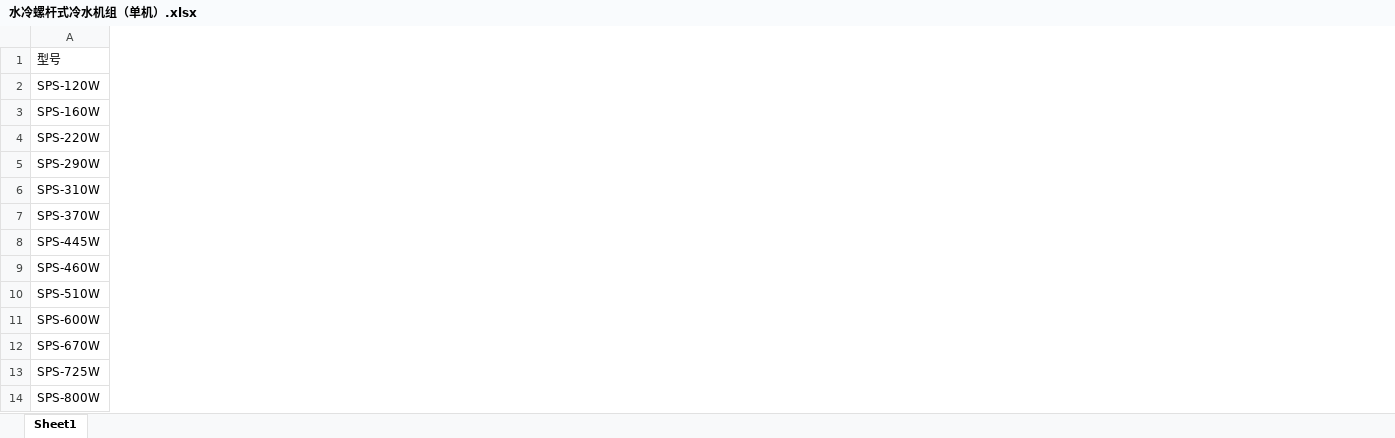
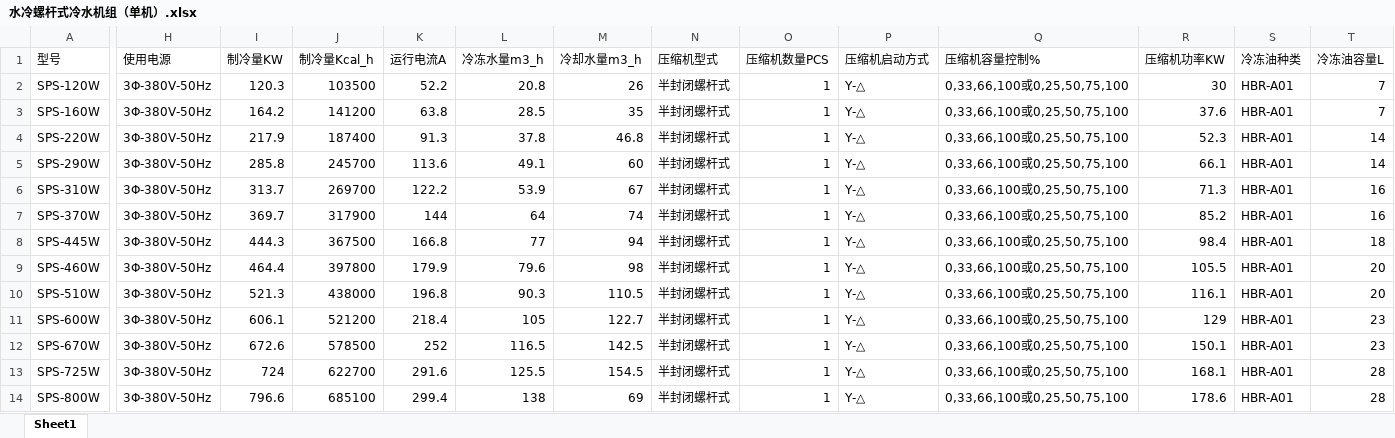
Before and after one commit to ZDH4869/pkpm_work_history_log, an Excel workbook: task/06_冷热源设备_01-03/01_冷水机组/水冷螺杆式冷水机组（单机）.xlsx, sheet Sheet1, drawn as a sheet; only a part is shown, gaps mark what is left out; values as stored, in another font and other column widths than the file's, no borders; the diff covers the shown part only; the diff names each change by its address in the sheet, - before the commit and + after, or states it on an @@ line.

```diff
--- a/task/06_冷热源设备_01-03/01_冷水机组/水冷螺杆式冷水机组（单机）.xlsx (sheet Sheet1)
+++ b/task/06_冷热源设备_01-03/01_冷水机组/水冷螺杆式冷水机组（单机）.xlsx (sheet Sheet1)
+column H (使用电源), rows 2-14: all 3Φ-380V-50Hz
+column I (制冷量KW), rows 2-14: 120.3 | 164.2 | 217.9 | 285.8 | 313.7 | 369.7 | 444.3 | 464.4 | 521.3 | 606.1 | 672.6 | 724 | 796.6
+column J (制冷量Kcal_h), rows 2-14: 103500 | 141200 | 187400 | 245700 | 269700 | 317900 | 367500 | 397800 | 438000 | 521200 | 578500 | 622700 | 685100
+column K (运行电流A), rows 2-14: 52.2 | 63.8 | 91.3 | 113.6 | 122.2 | 144 | 166.8 | 179.9 | 196.8 | 218.4 | 252 | 291.6 | 299.4
+column L (冷冻水量m3_h), rows 2-14: 20.8 | 28.5 | 37.8 | 49.1 | 53.9 | 64 | 77 | 79.6 | 90.3 | 105 | 116.5 | 125.5 | 138
+column M (冷却水量m3_h), rows 2-14: 26 | 35 | 46.8 | 60 | 67 | 74 | 94 | 98 | 110.5 | 122.7 | 142.5 | 154.5 | 69
+column N (压缩机型式), rows 2-14: all 半封闭螺杆式
+column O (压缩机数量PCS), rows 2-14: all 1
+column P (压缩机启动方式), rows 2-14: all Y-△
+column Q (压缩机容量控制%), rows 2-14: all 0,33,66,100或0,25,50,75,100
+column R (压缩机功率KW), rows 2-14: 30 | 37.6 | 52.3 | 66.1 | 71.3 | 85.2 | 98.4 | 105.5 | 116.1 | 129 | 150.1 | 168.1 | 178.6
+column S (冷冻油种类), rows 2-14: all HBR-A01
+column T (冷冻油容量L), rows 2-14: 7 | 7 | 14 | 14 | 16 | 16 | 18 | 20 | 20 | 23 | 23 | 28 | 28
```
Also changed, not shown: 7 added columns elsewhere in this sheet, 7 other files.
